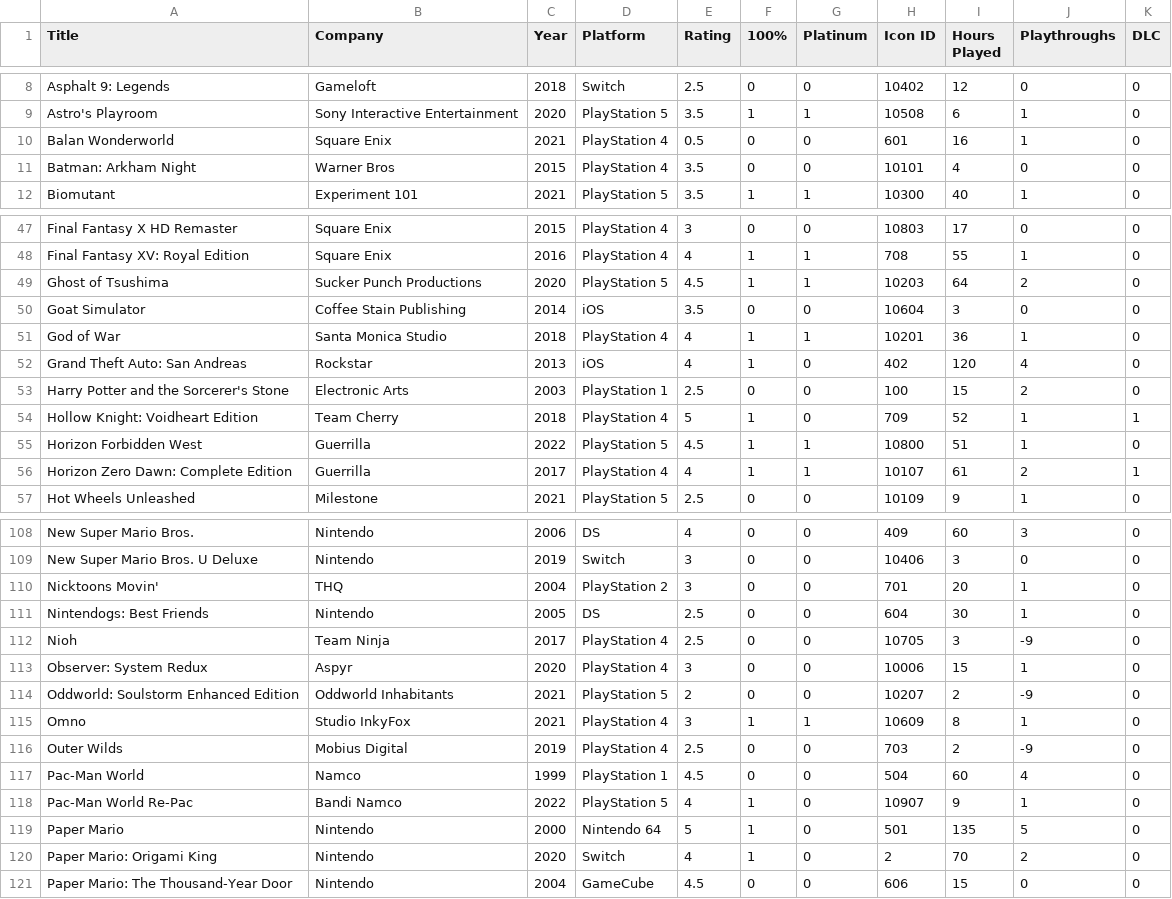
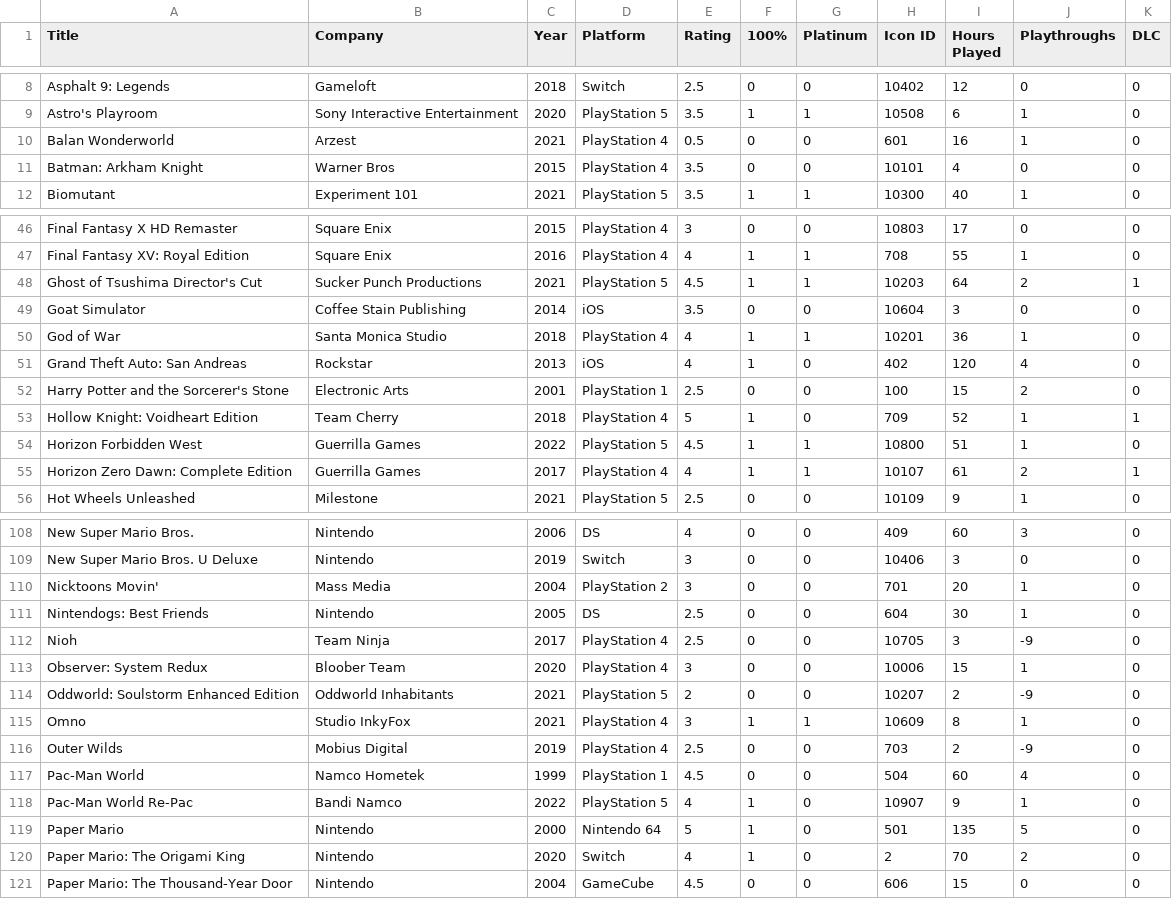
Before and after one commit to egartley/records, a CSV file: games/games.csv, drawn as a sheet; only a part is shown, gaps mark what is left out; the diff covers the shown part only.

Commit message:
Update game data

```diff
--- a/games/games.csv
+++ b/games/games.csv
@@ -9,4 +9,4 @@ Asphalt 9: Legends,Gameloft,2018,Switch,2.5,0,0,10402,12,0,0
 Astro's Playroom,Sony Interactive Entertainment,2020,PlayStation 5,3.5,1,1,10508,6,1,0
-Balan Wonderworld,Square Enix,2021,PlayStation 4,0.5,0,0,601,16,1,0
-Batman: Arkham Night,Warner Bros,2015,PlayStation 4,3.5,0,0,10101,4,0,0
+Balan Wonderworld,Arzest,2021,PlayStation 4,0.5,0,0,601,16,1,0
+Batman: Arkham Knight,Warner Bros,2015,PlayStation 4,3.5,0,0,10101,4,0,0
 Biomutant,Experiment 101,2021,PlayStation 5,3.5,1,1,10300,40,1,0
@@ -48,3 +47,3 @@ Final Fantasy X HD Remaster,Square Enix,2015,PlayStation 4,3,0,0,10803,17,0,0
 Final Fantasy XV: Royal Edition,Square Enix,2016,PlayStation 4,4,1,1,708,55,1,0
-Ghost of Tsushima,Sucker Punch Productions,2020,PlayStation 5,4.5,1,1,10203,64,2,0
+Ghost of Tsushima Director's Cut,Sucker Punch Productions,2021,PlayStation 5,4.5,1,1,10203,64,2,1
 Goat Simulator,Coffee Stain Publishing,2014,iOS,3.5,0,0,10604,3,0,0
@@ -52,6 +51,6 @@ God of War,Santa Monica Studio,2018,PlayStation 4,4,1,1,10201,36,1,0
 Grand Theft Auto: San Andreas,Rockstar,2013,iOS,4,1,0,402,120,4,0
-Harry Potter and the Sorcerer's Stone,Electronic Arts,2003,PlayStation 1,2.5,0,0,100,15,2,0
+Harry Potter and the Sorcerer's Stone,Electronic Arts,2001,PlayStation 1,2.5,0,0,100,15,2,0
 Hollow Knight: Voidheart Edition,Team Cherry,2018,PlayStation 4,5,1,0,709,52,1,1
-Horizon Forbidden West,Guerrilla,2022,PlayStation 5,4.5,1,1,10800,51,1,0
-Horizon Zero Dawn: Complete Edition,Guerrilla,2017,PlayStation 4,4,1,1,10107,61,2,1
+Horizon Forbidden West,Guerrilla Games,2022,PlayStation 5,4.5,1,1,10800,51,1,0
+Horizon Zero Dawn: Complete Edition,Guerrilla Games,2017,PlayStation 4,4,1,1,10107,61,2,1
 Hot Wheels Unleashed,Milestone,2021,PlayStation 5,2.5,0,0,10109,9,1,0
@@ -109,6 +109,6 @@ New Super Mario Bros.,Nintendo,2006,DS,4,0,0,409,60,3,0
 New Super Mario Bros. U Deluxe,Nintendo,2019,Switch,3,0,0,10406,3,0,0
-Nicktoons Movin',THQ,2004,PlayStation 2,3,0,0,701,20,1,0
+Nicktoons Movin',Mass Media,2004,PlayStation 2,3,0,0,701,20,1,0
 Nintendogs: Best Friends,Nintendo,2005,DS,2.5,0,0,604,30,1,0
 Nioh,Team Ninja,2017,PlayStation 4,2.5,0,0,10705,3,-9,0
-Observer: System Redux,Aspyr,2020,PlayStation 4,3,0,0,10006,15,1,0
+Observer: System Redux,Bloober Team,2020,PlayStation 4,3,0,0,10006,15,1,0
 Oddworld: Soulstorm Enhanced Edition,Oddworld Inhabitants,2021,PlayStation 5,2,0,0,10207,2,-9,0
@@ -116,6 +116,6 @@ Omno,Studio InkyFox,2021,PlayStation 4,3,1,1,10609,8,1,0
 Outer Wilds,Mobius Digital,2019,PlayStation 4,2.5,0,0,703,2,-9,0
-Pac-Man World,Namco,1999,PlayStation 1,4.5,0,0,504,60,4,0
+Pac-Man World,Namco Hometek,1999,PlayStation 1,4.5,0,0,504,60,4,0
 Pac-Man World Re-Pac,Bandi Namco,2022,PlayStation 5,4,1,0,10907,9,1,0
 Paper Mario,Nintendo,2000,Nintendo 64,5,1,0,501,135,5,0
-Paper Mario: Origami King,Nintendo,2020,Switch,4,1,0,2,70,2,0
+Paper Mario: The Origami King,Nintendo,2020,Switch,4,1,0,2,70,2,0
 Paper Mario: The Thousand-Year Door,Nintendo,2004,GameCube,4.5,0,0,606,15,0,0
```
Also changed, not shown: 2 added rows, 2 removed rows and 11 edited cells elsewhere in this file.
